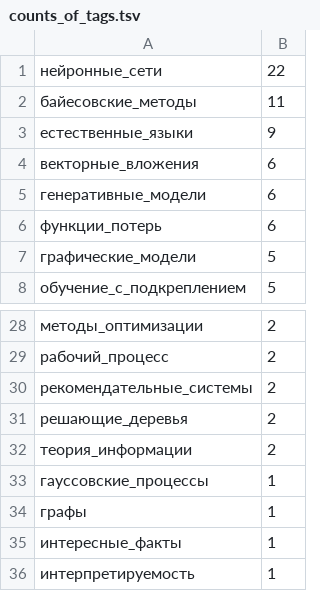
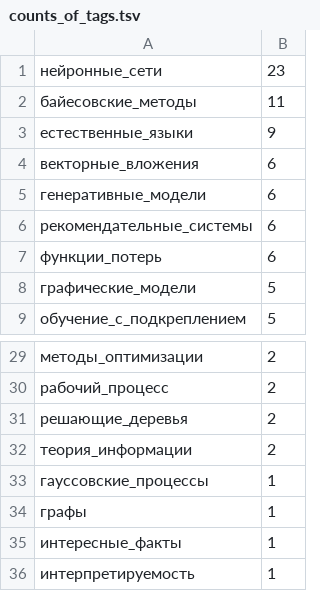
Before and after one commit to Nikolay-Lysenko/readingbricks, a TSV file: supplementaries/counts_of_tags.tsv, drawn as a sheet; only a part is shown, gaps mark what is left out; removed rows and columns are numbered as before the commit, all else as after; the diff names each change by its address in the sheet, - before the commit and + after, or states it on an @@ line.

```diff
--- a/supplementaries/counts_of_tags.tsv
+++ b/supplementaries/counts_of_tags.tsv
-B1: 22
+B1: 23
+row 6: рекомендательные_системы | 6
-row 30: рекомендательные_системы | 2
```
Also changed, not shown: 1 other file.
